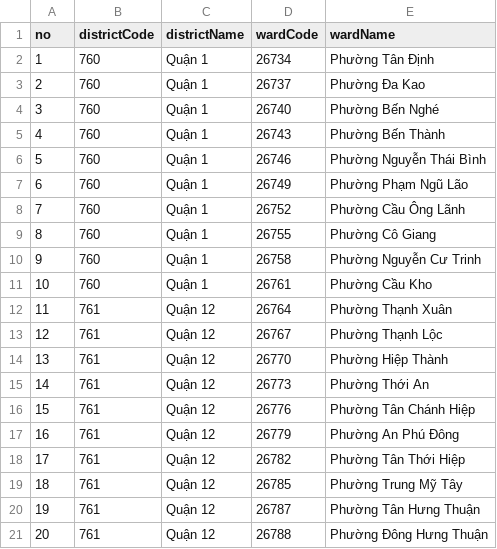
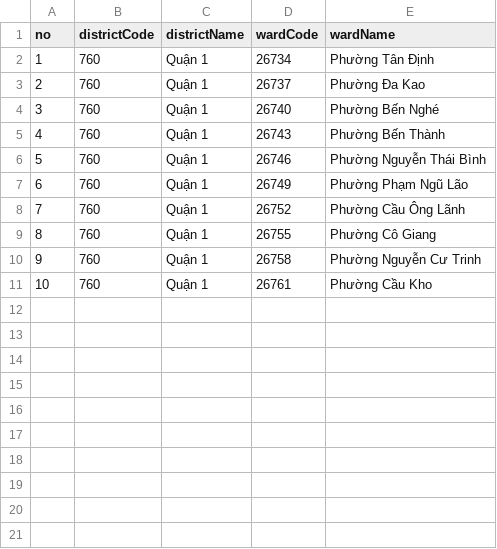
Before and after one commit to ngmikeng/tool-distance-calc, a CSV file: src/assets/input.csv, drawn as a sheet; the diff names each change by its address in the sheet, - before the commit and + after, or states it on an @@ line.

```diff
--- a/src/assets/input.csv
+++ b/src/assets/input.csv
-row 12: 11 | 761 | Quận 12 | 26764 | Phường Thạnh Xuân
-row 13: 12 | 761 | Quận 12 | 26767 | Phường Thạnh Lộc
-row 14: 13 | 761 | Quận 12 | 26770 | Phường Hiệp Thành
-row 15: 14 | 761 | Quận 12 | 26773 | Phường Thới An
-row 16: 15 | 761 | Quận 12 | 26776 | Phường Tân Chánh Hiệp
-row 17: 16 | 761 | Quận 12 | 26779 | Phường An Phú Đông
-row 18: 17 | 761 | Quận 12 | 26782 | Phường Tân Thới Hiệp
-row 19: 18 | 761 | Quận 12 | 26785 | Phường Trung Mỹ Tây
-row 20: 19 | 761 | Quận 12 | 26787 | Phường Tân Hưng Thuận
-row 21: 20 | 761 | Quận 12 | 26788 | Phường Đông Hưng Thuận
```
Also changed, not shown: 10 other files.
